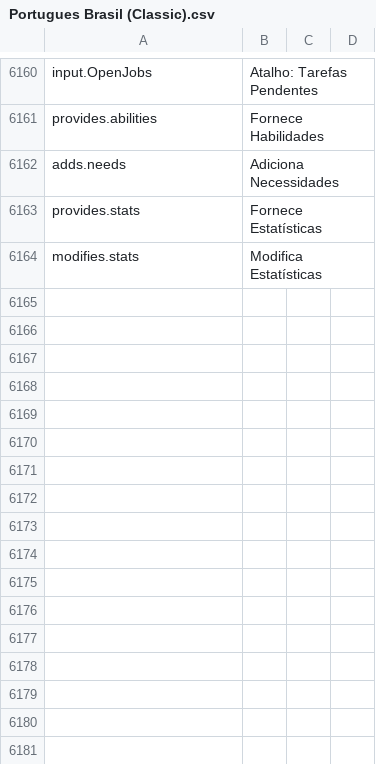
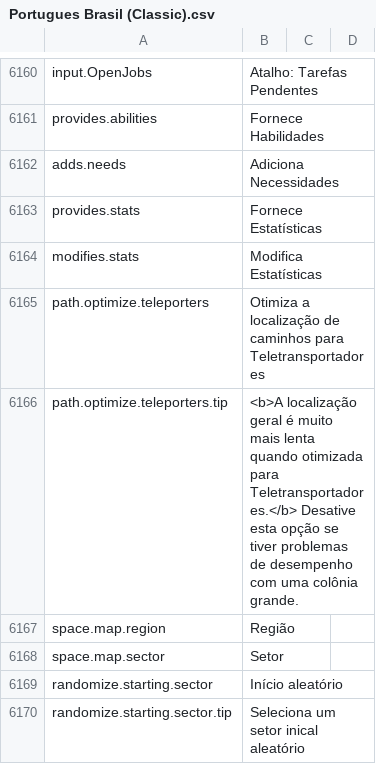
Before and after one commit to kodolinija/stardeus-translations, a CSV file: Translations/Portugues Brasil (Classic).csv, drawn as a sheet; only a part is shown, gaps mark what is left out; the diff names each change by its address in the sheet, - before the commit and + after, or states it on an @@ line.

Commit message:
v0.11.22.2292

```diff
--- a/Translations/Portugues Brasil (Classic).csv
+++ b/Translations/Portugues Brasil (Classic).csv
+row 6165: path.optimize.teleporters | Otimiza a localização de caminhos para Teletransportadores
+row 6166: path.optimize.teleporters.tip | <b>A localização geral é muito mais lenta quando otimizada para Teletransportadores.</b> Desative esta opção se tiver problemas de desempenho com uma colônia grande.
+row 6167: space.map.region | Região
+row 6168: space.map.sector | Setor
+row 6169: randomize.starting.sector | Início aleatório
+row 6170: randomize.starting.sector.tip | Seleciona um setor inical aleatório
```
